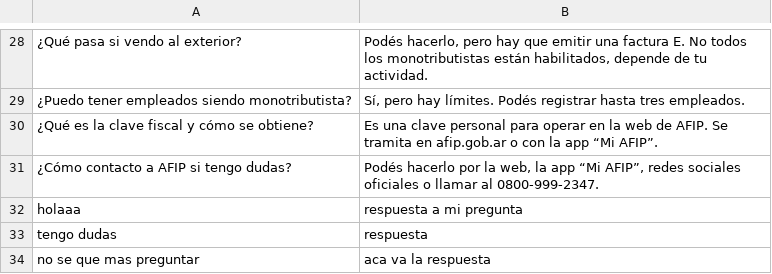
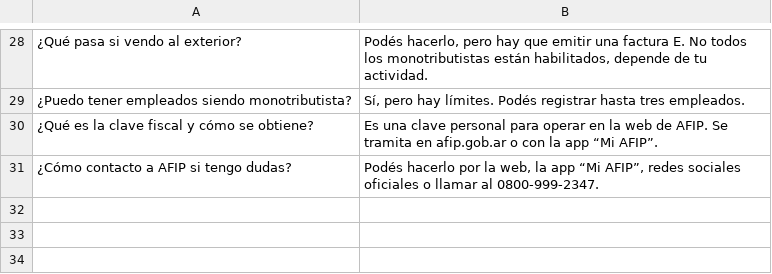
Before and after one commit to alexcaivano/Chatbot-Copa-UADE, a CSV file: preg.csv, drawn as a sheet; only a part is shown, gaps mark what is left out; the diff names each change by its address in the sheet, - before the commit and + after, or states it on an @@ line.

```diff
--- a/preg.csv
+++ b/preg.csv
-row 32: holaaa | respuesta a mi pregunta
-row 33: tengo dudas | respuesta
-row 34: no se que mas preguntar | aca va la respuesta
```
